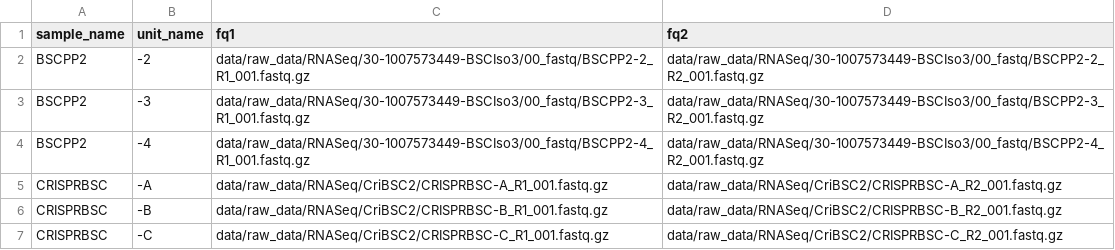
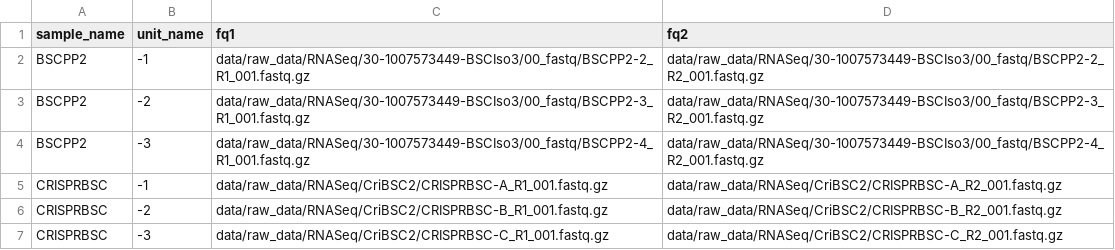
Before and after one commit to tucca-cellag/tucca-rna-seq, a TSV file: config/units.tsv, drawn as a sheet.

Commit message:
refactor: Update unit names in units.tsv

```diff
--- a/config/units.tsv
+++ b/config/units.tsv
@@ -1,7 +1,7 @@
 sample_name	unit_name	fq1	fq2
-BSCPP2	-2	data/raw_data/RNASeq/30-1007573449-BSCIso3/00_fastq/BSCPP2-2_R1_001.fastq.gz	data/raw_data/RNASeq/30-1007573449-BSCIso3/00_fastq/BSCPP2-2_R2_001.fastq.gz
-BSCPP2	-3	data/raw_data/RNASeq/30-1007573449-BSCIso3/00_fastq/BSCPP2-3_R1_001.fastq.gz	data/raw_data/RNASeq/30-1007573449-BSCIso3/00_fastq/BSCPP2-3_R2_001.fastq.gz
-BSCPP2	-4	data/raw_data/RNASeq/30-1007573449-BSCIso3/00_fastq/BSCPP2-4_R1_001.fastq.gz	data/raw_data/RNASeq/30-1007573449-BSCIso3/00_fastq/BSCPP2-4_R2_001.fastq.gz
-CRISPRBSC	-A	data/raw_data/RNASeq/CriBSC2/CRISPRBSC-A_R1_001.fastq.gz	data/raw_data/RNASeq/CriBSC2/CRISPRBSC-A_R2_001.fastq.gz
-CRISPRBSC	-B	data/raw_data/RNASeq/CriBSC2/CRISPRBSC-B_R1_001.fastq.gz	data/raw_data/RNASeq/CriBSC2/CRISPRBSC-B_R2_001.fastq.gz
-CRISPRBSC	-C	data/raw_data/RNASeq/CriBSC2/CRISPRBSC-C_R1_001.fastq.gz	data/raw_data/RNASeq/CriBSC2/CRISPRBSC-C_R2_001.fastq.gz
+BSCPP2	-1	data/raw_data/RNASeq/30-1007573449-BSCIso3/00_fastq/BSCPP2-2_R1_001.fastq.gz	data/raw_data/RNASeq/30-1007573449-BSCIso3/00_fastq/BSCPP2-2_R2_001.fastq.gz
+BSCPP2	-2	data/raw_data/RNASeq/30-1007573449-BSCIso3/00_fastq/BSCPP2-3_R1_001.fastq.gz	data/raw_data/RNASeq/30-1007573449-BSCIso3/00_fastq/BSCPP2-3_R2_001.fastq.gz
+BSCPP2	-3	data/raw_data/RNASeq/30-1007573449-BSCIso3/00_fastq/BSCPP2-4_R1_001.fastq.gz	data/raw_data/RNASeq/30-1007573449-BSCIso3/00_fastq/BSCPP2-4_R2_001.fastq.gz
+CRISPRBSC	-1	data/raw_data/RNASeq/CriBSC2/CRISPRBSC-A_R1_001.fastq.gz	data/raw_data/RNASeq/CriBSC2/CRISPRBSC-A_R2_001.fastq.gz
+CRISPRBSC	-2	data/raw_data/RNASeq/CriBSC2/CRISPRBSC-B_R1_001.fastq.gz	data/raw_data/RNASeq/CriBSC2/CRISPRBSC-B_R2_001.fastq.gz
+CRISPRBSC	-3	data/raw_data/RNASeq/CriBSC2/CRISPRBSC-C_R1_001.fastq.gz	data/raw_data/RNASeq/CriBSC2/CRISPRBSC-C_R2_001.fastq.gz
```
